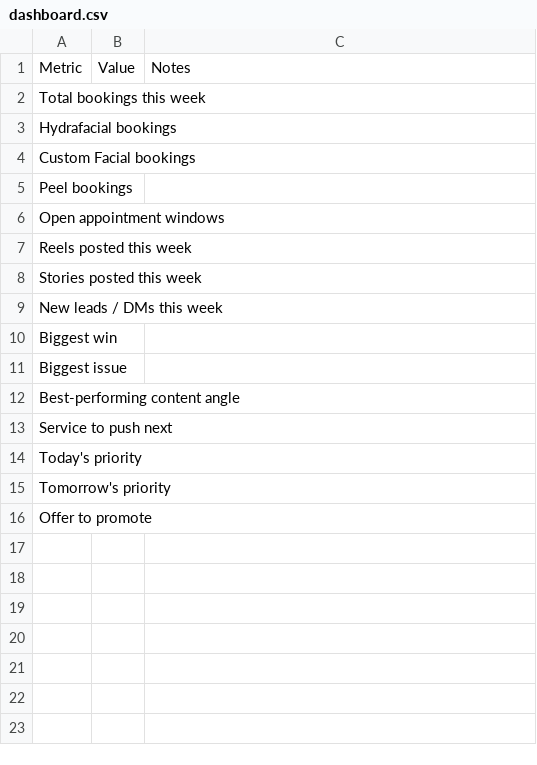
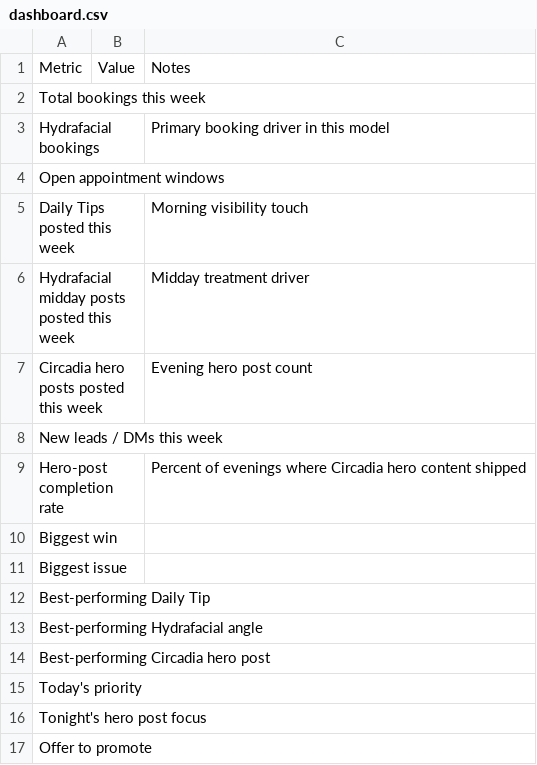
Before and after one commit to LPLabs26/NCS, a CSV file: templates/google-sheets-csv/dashboard.csv, drawn as a sheet.

Commit message:
Align content system to Daily Tips / Hydrafacial / Circadia cadence

```diff
--- a/templates/google-sheets-csv/dashboard.csv
+++ b/templates/google-sheets-csv/dashboard.csv
@@ -2,15 +2,16 @@ Metric,Value,Notes
 Total bookings this week,,
-Hydrafacial bookings,,
-Custom Facial bookings,,
-Peel bookings,,
+Hydrafacial bookings,,Primary booking driver in this model
 Open appointment windows,,
-Reels posted this week,,
-Stories posted this week,,
+Daily Tips posted this week,,Morning visibility touch
+Hydrafacial midday posts posted this week,,Midday treatment driver
+Circadia hero posts posted this week,,Evening hero post count
 New leads / DMs this week,,
+Hero-post completion rate,,Percent of evenings where Circadia hero content shipped
 Biggest win,,
 Biggest issue,,
-Best-performing content angle,,
-Service to push next,,
+Best-performing Daily Tip,,
+Best-performing Hydrafacial angle,,
+Best-performing Circadia hero post,,
 Today's priority,,
-Tomorrow's priority,,
+Tonight's hero post focus,,
 Offer to promote,,
```
Also changed, not shown: 10 other files.
